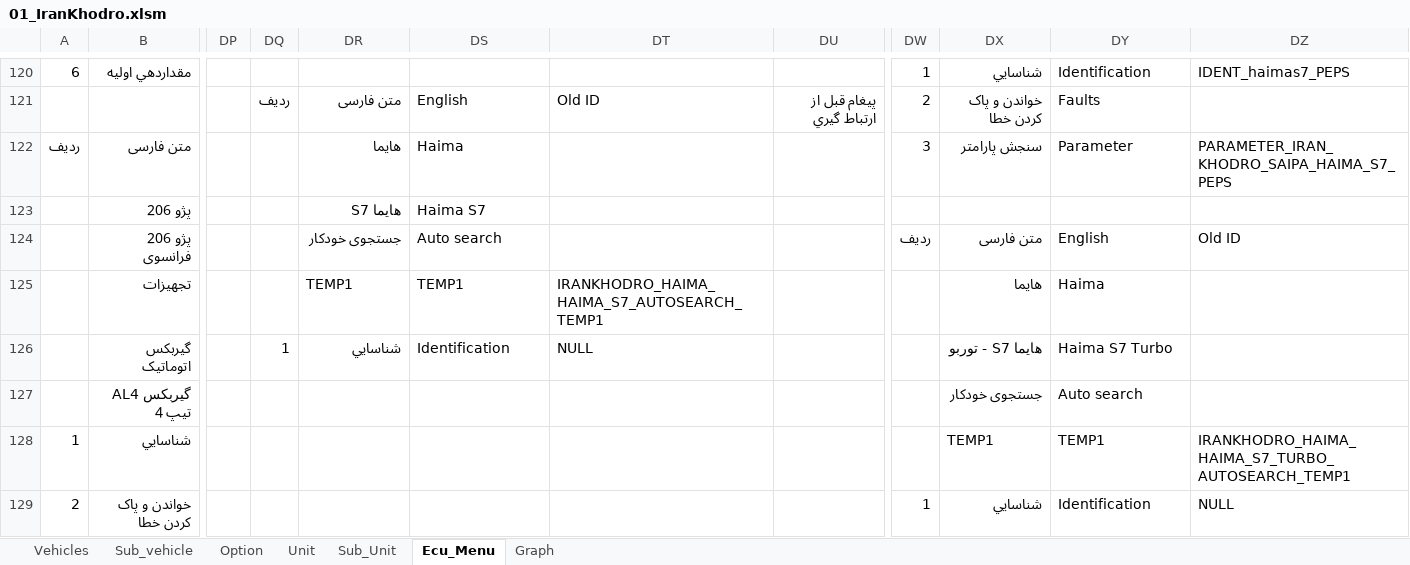
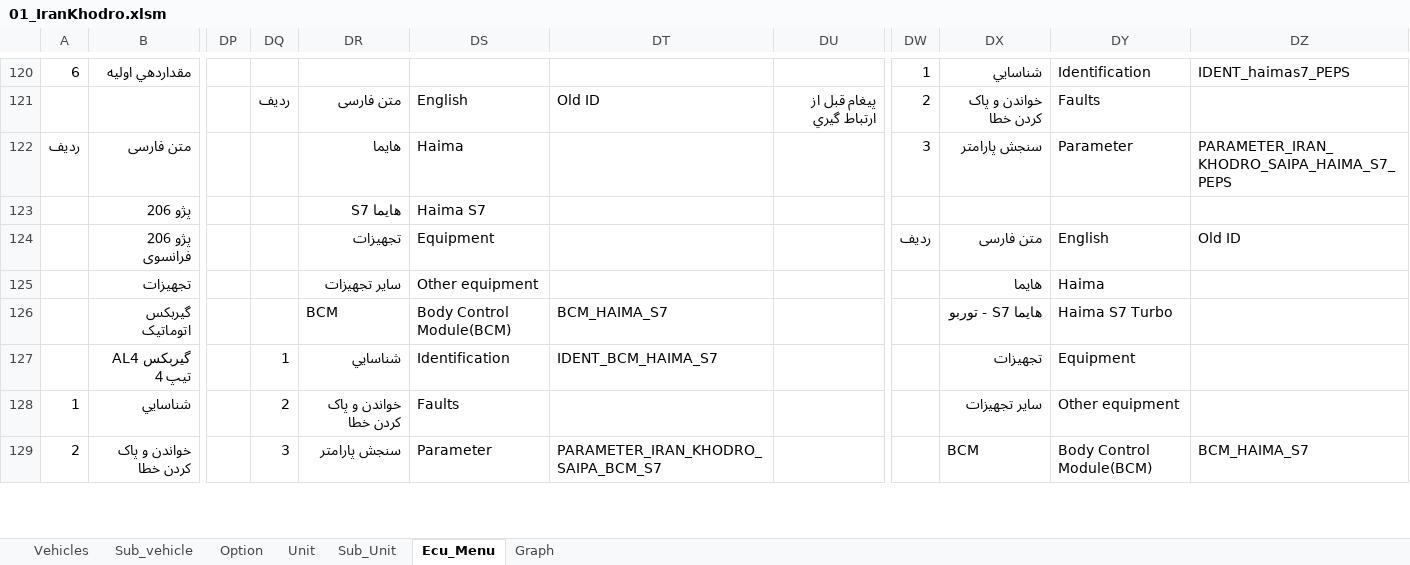
Before and after one commit to workrezvanian-netizen/DiagExcelFiles, an Excel workbook: Diag_Menu/01_IranKhodro.xlsm, sheet Ecu_Menu, drawn as a sheet; only a part is shown, gaps mark what is left out; values as stored, in another font and other column widths than the file's, no cell formats; 1 other sheet too large or unreadable and not compared; the diff covers the shown part only; the diff names each change by its address in the sheet, - before the commit and + after, or states it on an @@ line.

Commit message:
Update Diag_Menu/01_IranKhodro.xlsm

```diff
--- a/Diag_Menu/01_IranKhodro.xlsm (sheet Ecu_Menu)
+++ b/Diag_Menu/01_IranKhodro.xlsm (sheet Ecu_Menu)
-DR124: جستجوی خودکار
+DR124: تجهیزات
-DS124: Auto search
+DS124: Equipment
-DR125: TEMP1
+DR125: سایر تجهیزات
-DS125: TEMP1
+DS125: Other equipment
-DT125: IRANKHODRO_HAIMA_HAIMA_S7_AUTOSEARCH_TEMP1
+DT125: (empty)
-DQ126: 1
+DQ126: (empty)
-DR126: شناسايي
+DR126: BCM
-DS126: Identification
+DS126: Body Control Module(BCM)
-DT126: NULL
+DT126: BCM_HAIMA_S7
-DQ127: (empty)
+DQ127: 1
-DR127: (empty)
+DR127: شناسايي
-DS127: (empty)
+DS127: Identification
-DT127: (empty)
+DT127: IDENT_BCM_HAIMA_S7
-DX127: جستجوی خودکار
+DX127: تجهیزات
-DY127: Auto search
+DY127: Equipment
-DQ128: (empty)
+DQ128: 2
-DR128: (empty)
+DR128: خواندن و پاک کردن خطا
-DS128: (empty)
+DS128: Faults
-DX128: TEMP1
+DX128: سایر تجهیزات
-DY128: TEMP1
+DY128: Other equipment
-DZ128: IRANKHODRO_HAIMA_HAIMA_S7_TURBO_AUTOSEARCH_TEMP1
+DZ128: (empty)
-DQ129: (empty)
+DQ129: 3
-DR129: (empty)
+DR129: سنجش پارامتر
-DS129: (empty)
+DS129: Parameter
-DT129: (empty)
+DT129: PARAMETER_IRAN_KHODRO_SAIPA_BCM_S7
-DW129: 1
+DW129: (empty)
-DX129: شناسايي
+DX129: BCM
-DY129: Identification
+DY129: Body Control Module(BCM)
-DZ129: NULL
+DZ129: BCM_HAIMA_S7
```
Also changed, not shown: 85 edited cells elsewhere in this sheet, sheet Graph, sheet Unit, sheet Sub_Unit, sheet Option, cell formats.
